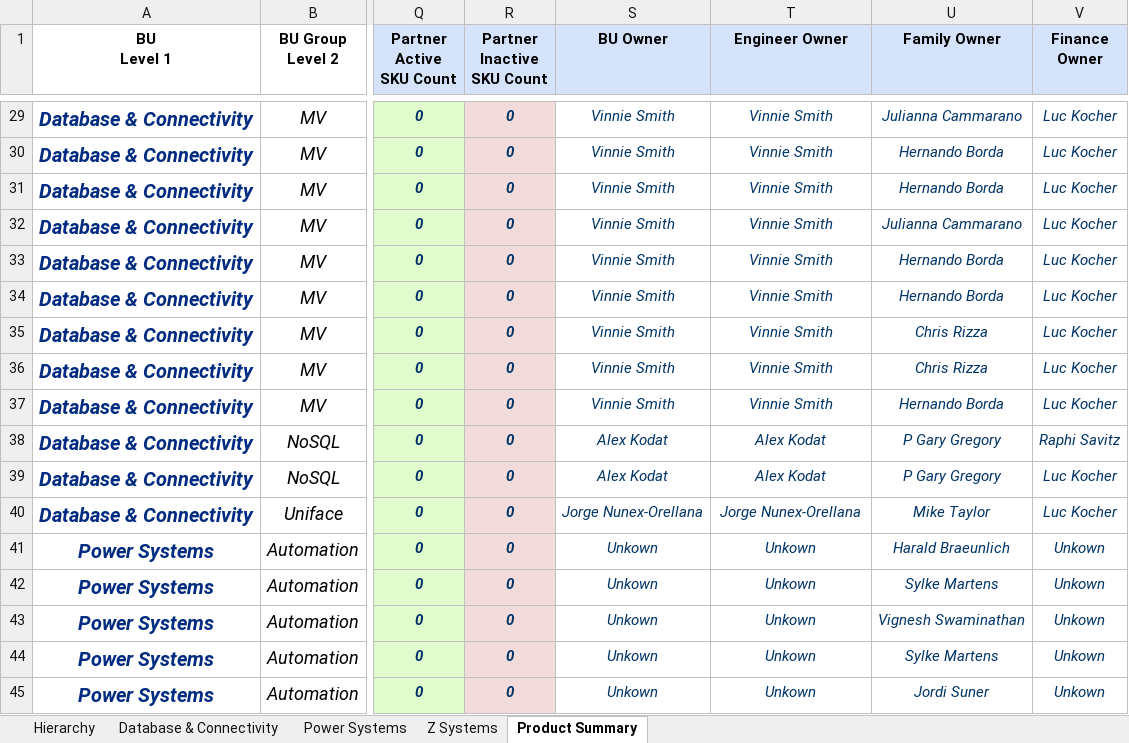
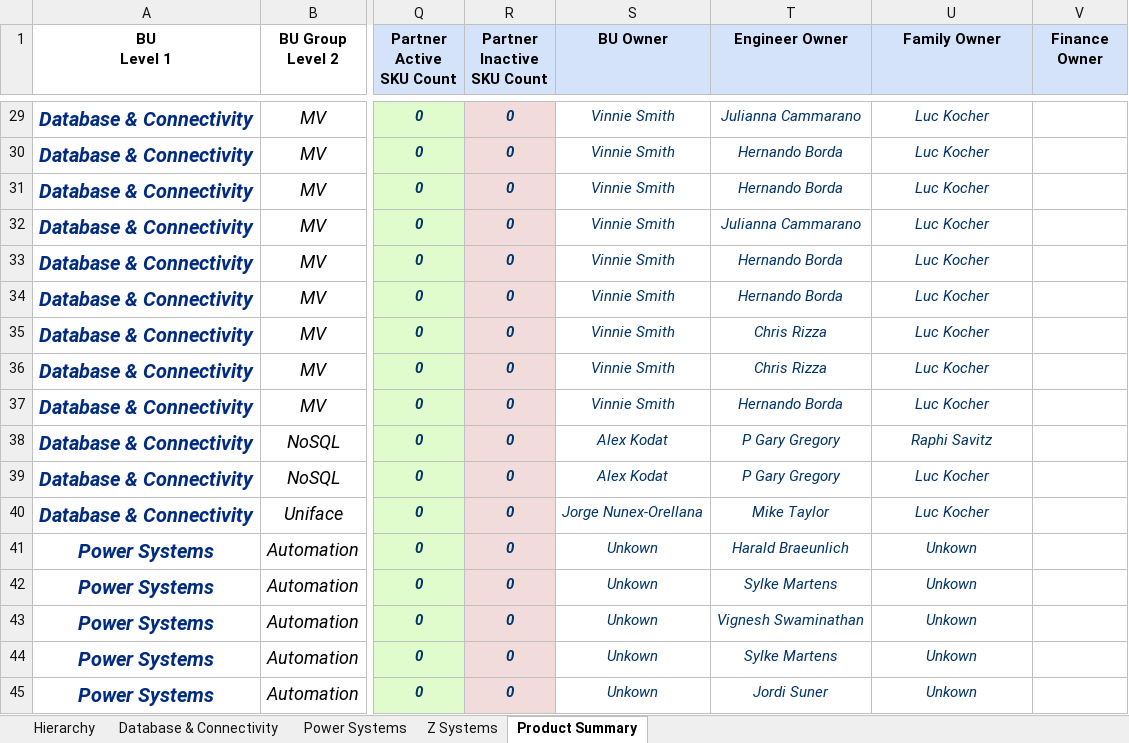
Before and after one commit to EshaS9716/OpenXMLExcel, an Excel workbook: WebApplication1/Template/Rocket Product Hierarchy.xlsx, sheet Product Summary, drawn as a sheet; only a part is shown, gaps mark what is left out; values as stored, in another font and other column widths than the file's, no borders; the diff covers the shown part only; the diff names each change by its address in the sheet, - before the commit and + after, or states it on an @@ line.

```diff
--- a/WebApplication1/Template/Rocket Product Hierarchy.xlsx (sheet Product Summary)
+++ b/WebApplication1/Template/Rocket Product Hierarchy.xlsx (sheet Product Summary)
-T29 (Engineer Owner): Vinnie Smith
+T29 (Engineer Owner): Julianna Cammarano
-U29 (Family Owner): Julianna Cammarano
+U29 (Family Owner): Luc Kocher
-V29:V37 (Finance Owner): Luc Kocher
+V29:V37 (Finance Owner): (empty)
-T30:T31 (Engineer Owner): Vinnie Smith
+T30:T31 (Engineer Owner): Hernando Borda
-U30:U31 (Family Owner): Hernando Borda
+U30:U31 (Family Owner): Luc Kocher
-T32 (Engineer Owner): Vinnie Smith
+T32 (Engineer Owner): Julianna Cammarano
-U32 (Family Owner): Julianna Cammarano
+U32 (Family Owner): Luc Kocher
-T33:T34 (Engineer Owner): Vinnie Smith
+T33:T34 (Engineer Owner): Hernando Borda
-U33:U34 (Family Owner): Hernando Borda
+U33:U34 (Family Owner): Luc Kocher
-T35:T36 (Engineer Owner): Vinnie Smith
+T35:T36 (Engineer Owner): Chris Rizza
-U35:U36 (Family Owner): Chris Rizza
+U35:U36 (Family Owner): Luc Kocher
-T37 (Engineer Owner): Vinnie Smith
+T37 (Engineer Owner): Hernando Borda
-U37 (Family Owner): Hernando Borda
+U37 (Family Owner): Luc Kocher
-T38:T39 (Engineer Owner): Alex Kodat
+T38:T39 (Engineer Owner): P Gary Gregory
-U38 (Family Owner): P Gary Gregory
+U38 (Family Owner): Raphi Savitz
-V38 (Finance Owner): Raphi Savitz
+V38 (Finance Owner): (empty)
-U39 (Family Owner): P Gary Gregory
+U39 (Family Owner): Luc Kocher
-V39:V40 (Finance Owner): Luc Kocher
+V39:V40 (Finance Owner): (empty)
-T40 (Engineer Owner): Jorge Nunex-Orellana
+T40 (Engineer Owner): Mike Taylor
-U40 (Family Owner): Mike Taylor
+U40 (Family Owner): Luc Kocher
-T41 (Engineer Owner): Unkown
+T41 (Engineer Owner): Harald Braeunlich
-U41 (Family Owner): Harald Braeunlich
+U41 (Family Owner): Unkown
-V41:V45 (Finance Owner): Unkown
+V41:V45 (Finance Owner): (empty)
-T42 (Engineer Owner): Unkown
+T42 (Engineer Owner): Sylke Martens
-U42 (Family Owner): Sylke Martens
+U42 (Family Owner): Unkown
-T43 (Engineer Owner): Unkown
+T43 (Engineer Owner): Vignesh Swaminathan
-U43 (Family Owner): Vignesh Swaminathan
+U43 (Family Owner): Unkown
-T44 (Engineer Owner): Unkown
+T44 (Engineer Owner): Sylke Martens
-U44 (Family Owner): Sylke Martens
+U44 (Family Owner): Unkown
-T45 (Engineer Owner): Unkown
+T45 (Engineer Owner): Jordi Suner
-U45 (Family Owner): Jordi Suner
+U45 (Family Owner): Unkown
```
Also changed, not shown: 830 edited cells elsewhere in this sheet, sheet Hierarchy, WebApplication1/Template/Tier Hierarchy.xlsx, 2 other files.
